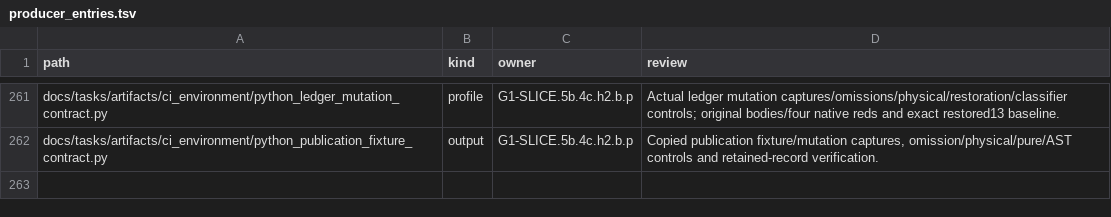
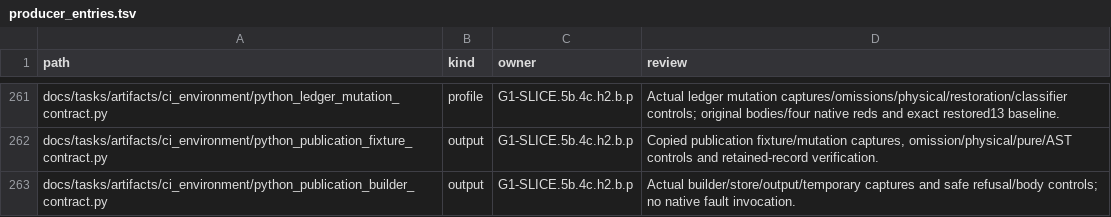
Before and after one commit to rdje/stitchcad, a TSV file: docs/tasks/artifacts/ci_environment/producer_entries.tsv, drawn as a sheet; only a part is shown, gaps mark what is left out; the diff names each change by its address in the sheet, - before the commit and + after, or states it on an @@ line.

Commit message:
STITCHCAD-G1-0239 (leaf G1-SLICE.5b.4c.h2.b.p.o.a23.3.2): guard publication builder and temporary authority
Plan all main/renderer inputs and publish enumerated private output to docs/book/book.
Preserve prepared stores, child Git scope, pure APIs and complete temporary/mutable plans.
Verify native45, nineteen body reds, physical/index refusals and exact retained history.

```diff
--- a/docs/tasks/artifacts/ci_environment/producer_entries.tsv
+++ b/docs/tasks/artifacts/ci_environment/producer_entries.tsv
+row 263: docs/tasks/artifacts/ci_environment/python_publication_builder_contract.py | output | G1-SLICE.5b.4c.h2.b.p | Actual builder/store/output/temporary captures and safe refusal/body controls; no native fault invocation.
```
Also changed, not shown: docs/tasks/artifacts/ci_environment/python_effect_entries.tsv, docs/tasks/artifacts/ci_environment/python_file_entries.tsv, 17 other files.
